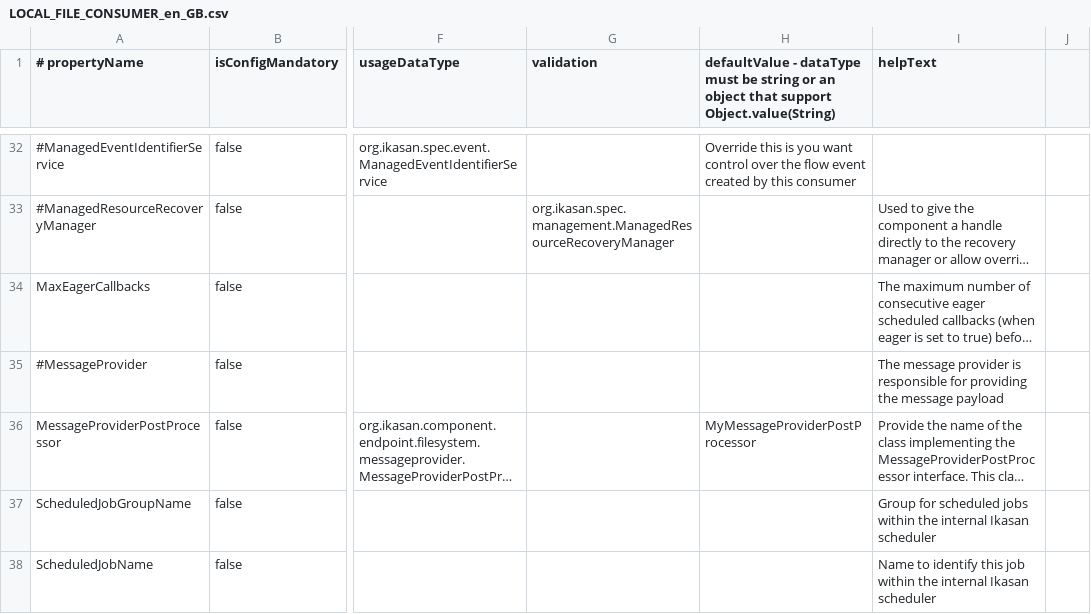
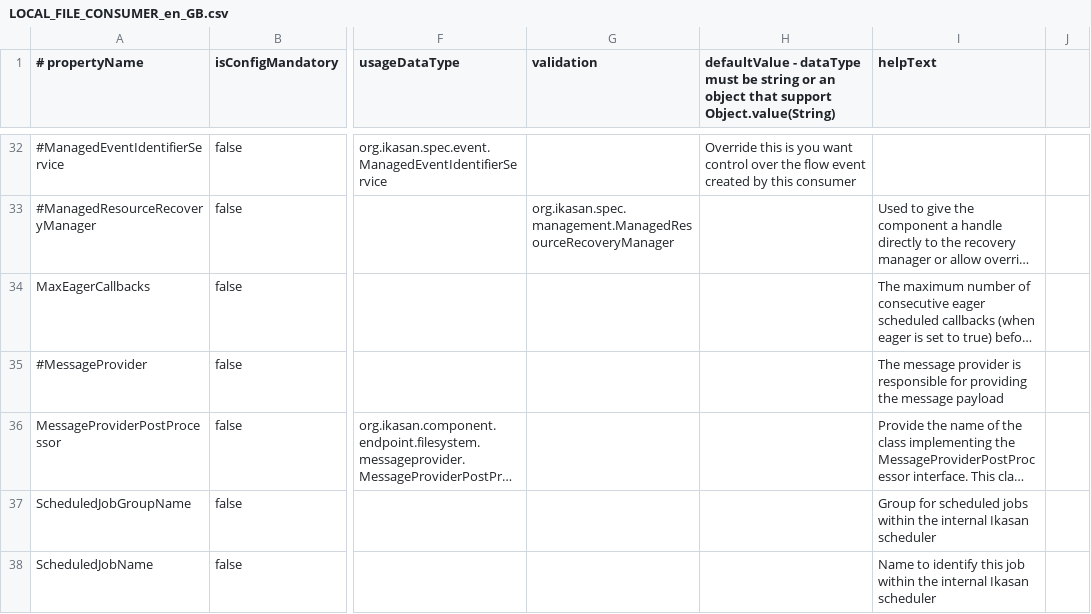
Before and after one commit to ikasanEIP/IkasanStudio, a CSV file: src/main/resources/studio/componentDefinitions/LOCAL_FILE_CONSUMER_en_GB.csv, drawn as a sheet; only a part is shown, gaps mark what is left out; long unchanged cells end in …; the diff names each change by its address in the sheet, - before the commit and + after, or states it on an @@ line.

Commit message:
Support explicit regen flag per bespoke property

```diff
--- a/src/main/resources/studio/componentDefinitions/LOCAL_FILE_CONSUMER_en_GB.csv
+++ b/src/main/resources/studio/componentDefinitions/LOCAL_FILE_CONSUMER_en_GB.csv
-H36: MyMessageProviderPostProcessor
+H36: (empty)
```
Also changed, not shown: 10 other files.
